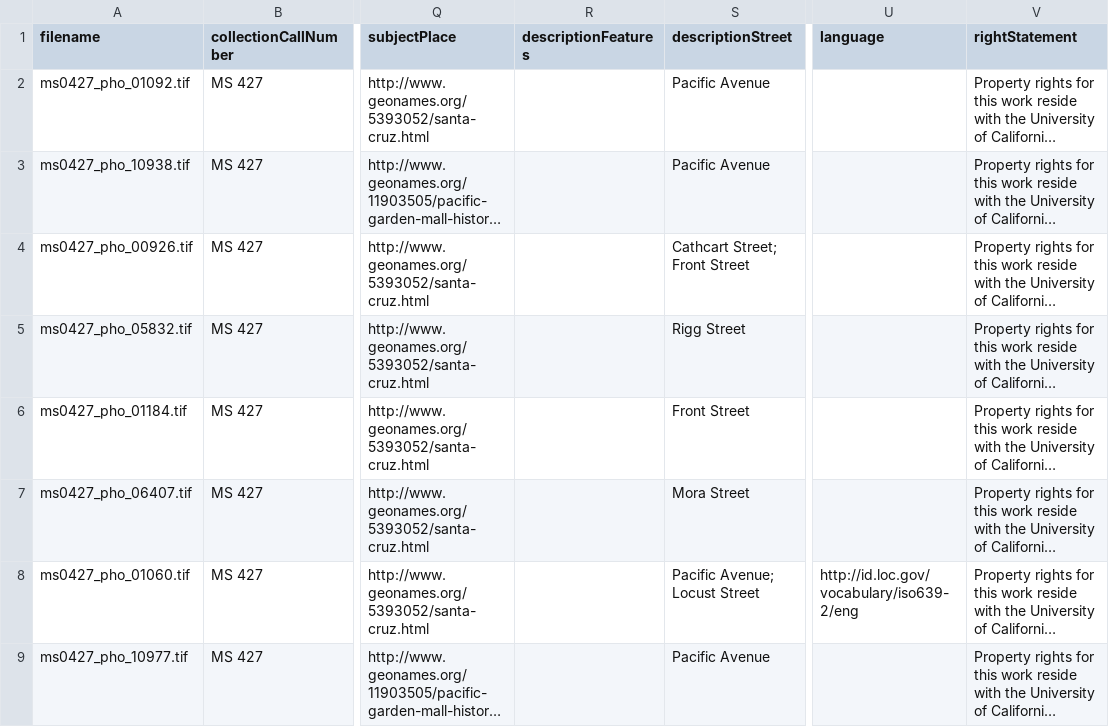
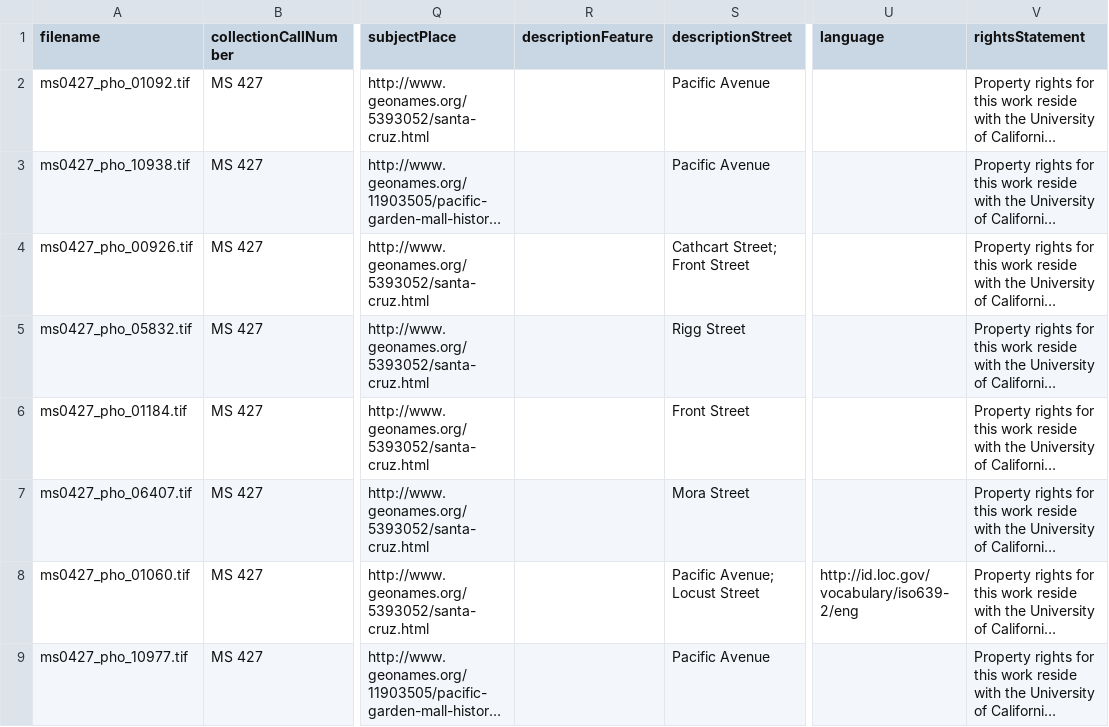
Before and after one commit to UCSCLibrary/ucsc_ldc_bulk_metadata_operations, a CSV file: staging-first-10-ms0427/metadata.csv, drawn as a sheet; only a part is shown, gaps mark what is left out; long unchanged cells end in …; the diff names each change by its address in the sheet, - before the commit and + after, or states it on an @@ line.

```diff
--- a/staging-first-10-ms0427/metadata.csv
+++ b/staging-first-10-ms0427/metadata.csv
-R1: descriptionFeatures
+R1: descriptionFeature
-V1: rightStatement
+V1: rightsStatement
```
